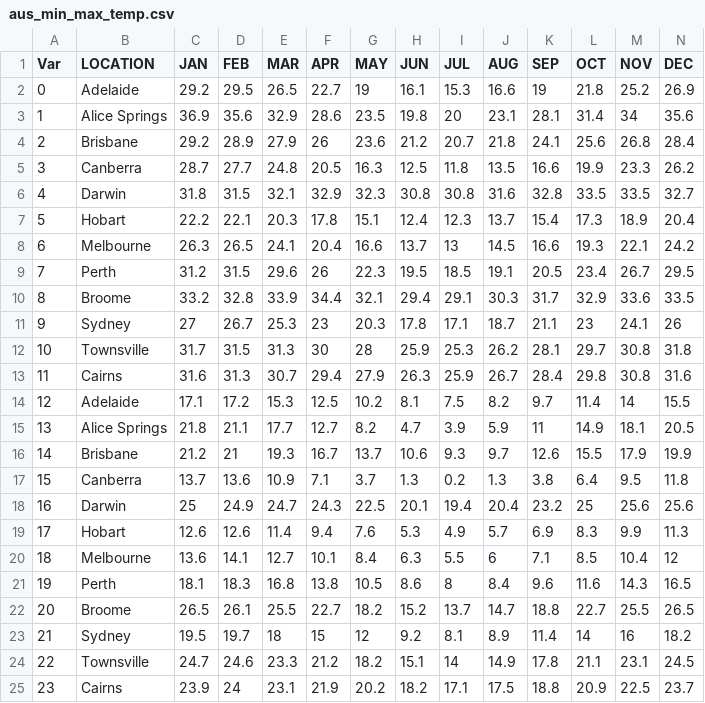
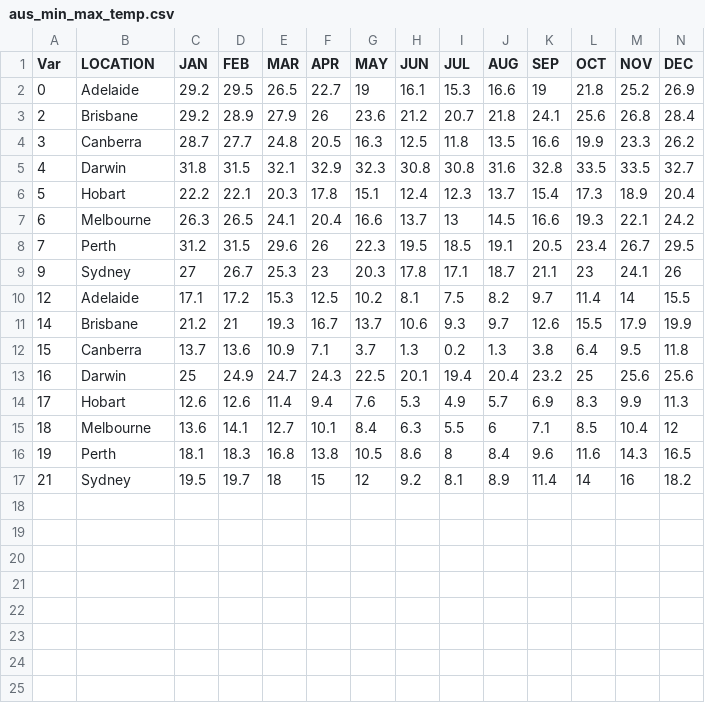
Before and after one commit to elim0050/3179, a CSV file: datasets/aus_min_max_temp.csv, drawn as a sheet; only a part is shown; rows hold the shown columns only; the diff names each change by its address in the sheet, - before the commit and + after, or states it on an @@ line.

```diff
--- a/datasets/aus_min_max_temp.csv
+++ b/datasets/aus_min_max_temp.csv
-row 3: 1 | Alice Springs | 36.9 | 35.6 | 32.9 | 28.6 | 23.5 | 19.8 | 20 | 23.1 | 28.1 | 31.4 | 34 | 35.6
-row 10: 8 | Broome | 33.2 | 32.8 | 33.9 | 34.4 | 32.1 | 29.4 | 29.1 | 30.3 | 31.7 | 32.9 | 33.6 | 33.5
-row 12: 10 | Townsville | 31.7 | 31.5 | 31.3 | 30 | 28 | 25.9 | 25.3 | 26.2 | 28.1 | 29.7 | 30.8 | 31.8
-row 13: 11 | Cairns | 31.6 | 31.3 | 30.7 | 29.4 | 27.9 | 26.3 | 25.9 | 26.7 | 28.4 | 29.8 | 30.8 | 31.6
-row 15: 13 | Alice Springs | 21.8 | 21.1 | 17.7 | 12.7 | 8.2 | 4.7 | 3.9 | 5.9 | 11 | 14.9 | 18.1 | 20.5
-row 22: 20 | Broome | 26.5 | 26.1 | 25.5 | 22.7 | 18.2 | 15.2 | 13.7 | 14.7 | 18.8 | 22.7 | 25.5 | 26.5
-row 24: 22 | Townsville | 24.7 | 24.6 | 23.3 | 21.2 | 18.2 | 15.1 | 14 | 14.9 | 17.8 | 21.1 | 23.1 | 24.5
-row 25: 23 | Cairns | 23.9 | 24 | 23.1 | 21.9 | 20.2 | 18.2 | 17.1 | 17.5 | 18.8 | 20.9 | 22.5 | 23.7
```
Also changed, not shown: datasets/aus_rainfall.csv, 30 other files.
